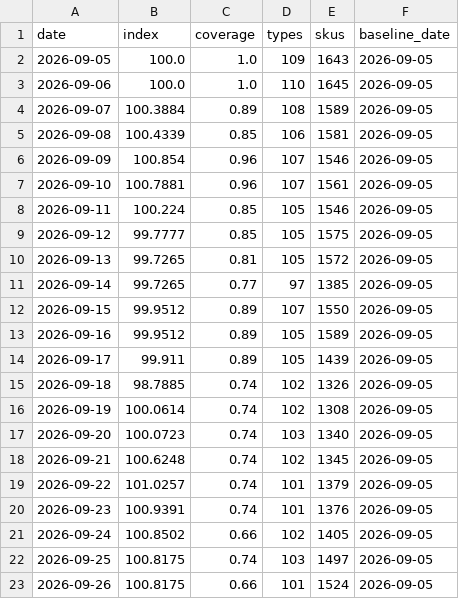
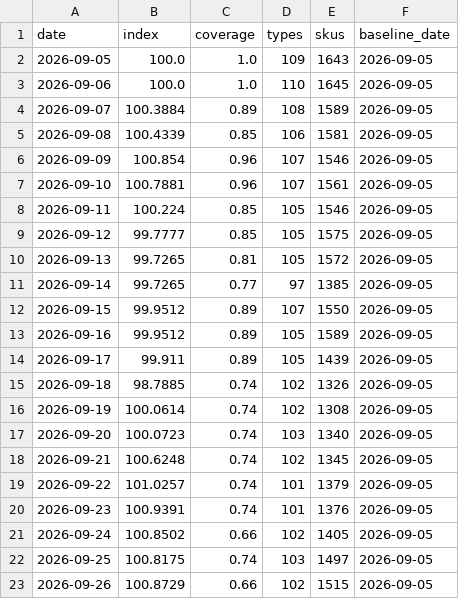
Before and after one commit to onurcan-b/acik-sepet, a CSV file: data/v0.4/index.csv, drawn as a sheet.

```diff
--- a/data/v0.4/index.csv
+++ b/data/v0.4/index.csv
@@ -22,2 +22,2 @@ date,index,coverage,types,skus,baseline_date
 2026-09-25,100.8175,0.74,103,1497,2026-09-05
-2026-09-26,100.8175,0.66,101,1524,2026-09-05
+2026-09-26,100.8729,0.66,102,1515,2026-09-05
```
Also changed, not shown: data/v0.4/type_indices.csv, 10 other files.
